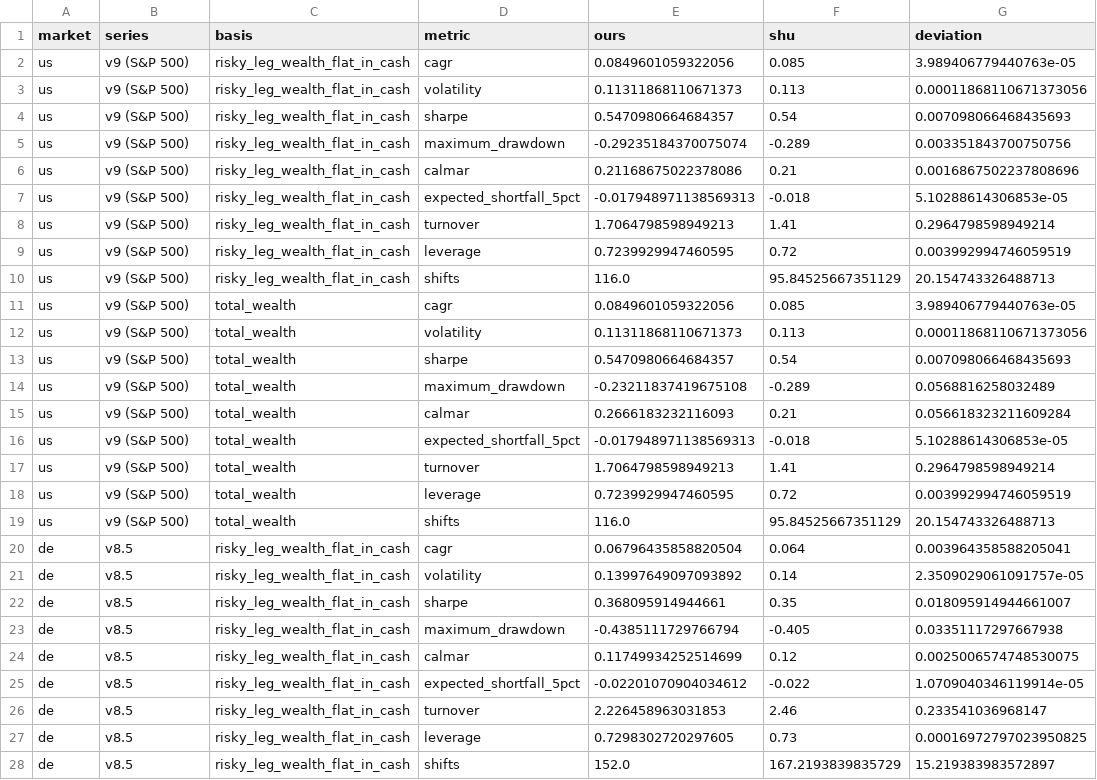
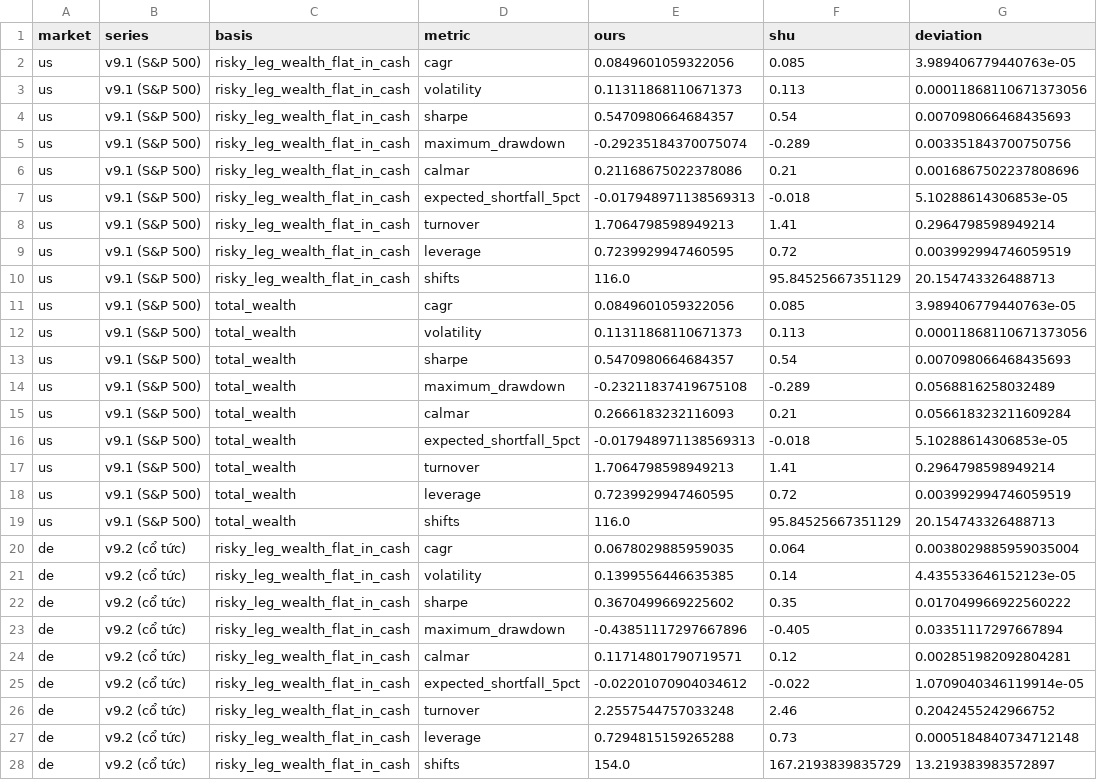
Before and after one commit to VincentTLe/adaptive_jump_model, a CSV file: artifacts/hmm-residual/01-status/hmm-vs-table4.csv, drawn as a sheet; only a part is shown; the diff covers the shown part only; the diff names each change by its address in the sheet, - before the commit and + after, or states it on an @@ line.

Commit message:
docs: full progress report for the advisor, with every table and download link
Covers the data provenance and where each series comes from, the verification of
both halves of the sample (Table 1 for 1970-2023 and Table 4 buy-and-hold for
1990-2023), the two data defects found and fixed, the HMM baseline at 7/8 in all
three markets, and the two levels at which turnover turns out to be
unidentifiable.

Also points the status table at the current contract per market -- v9.1 for the
US, v9.2 for Germany -- so the generated grid matches what the report quotes;
the German cells move to Sharpe 0.3670 and turnover 2.2558.

The attachment bundle now carries every generated report alongside the data:
provenance, the eight-pass 1970 audit, the data verification, Table 3
persistence, the drawdown-convention adjudication, Table 5 delays, the grid
identification sweep and the split-half selection analysis.

```diff
--- a/artifacts/hmm-residual/01-status/hmm-vs-table4.csv
+++ b/artifacts/hmm-residual/01-status/hmm-vs-table4.csv
-B2:B19 (series): v9 (S&P 500)
+B2:B19 (series): v9.1 (S&P 500)
-B20:B28 (series): v8.5
+B20:B28 (series): v9.2 (cổ tức)
-E20 (ours): 0.06796435858820504
+E20 (ours): 0.0678029885959035
-G20 (deviation): 0.003964358588205041
+G20 (deviation): 0.0038029885959035004
-E21 (ours): 0.13997649097093892
+E21 (ours): 0.1399556446635385
-G21 (deviation): 2.3509029061091757e-05
+G21 (deviation): 4.435533646152123e-05
-E22 (ours): 0.368095914944661
+E22 (ours): 0.3670499669225602
-G22 (deviation): 0.018095914944661007
+G22 (deviation): 0.017049966922560222
-E23 (ours): -0.4385111729766794
+E23 (ours): -0.43851117297667896
-G23 (deviation): 0.03351117297667938
+G23 (deviation): 0.03351117297667894
-E24 (ours): 0.11749934252514699
+E24 (ours): 0.11714801790719571
-G24 (deviation): 0.0025006574748530075
+G24 (deviation): 0.002851982092804281
-E26 (ours): 2.226458963031853
+E26 (ours): 2.2557544757033248
-G26 (deviation): 0.233541036968147
+G26 (deviation): 0.2042455242966752
-E27 (ours): 0.7298302720297605
+E27 (ours): 0.7294815159265288
-G27 (deviation): 0.00016972797023950825
+G27 (deviation): 0.0005184840734712148
-E28 (ours): 152.0
+E28 (ours): 154.0
-G28 (deviation): 15.219383983572897
+G28 (deviation): 13.219383983572897
```
Also changed, not shown: 43 edited cells elsewhere in this file, 2 other files.
